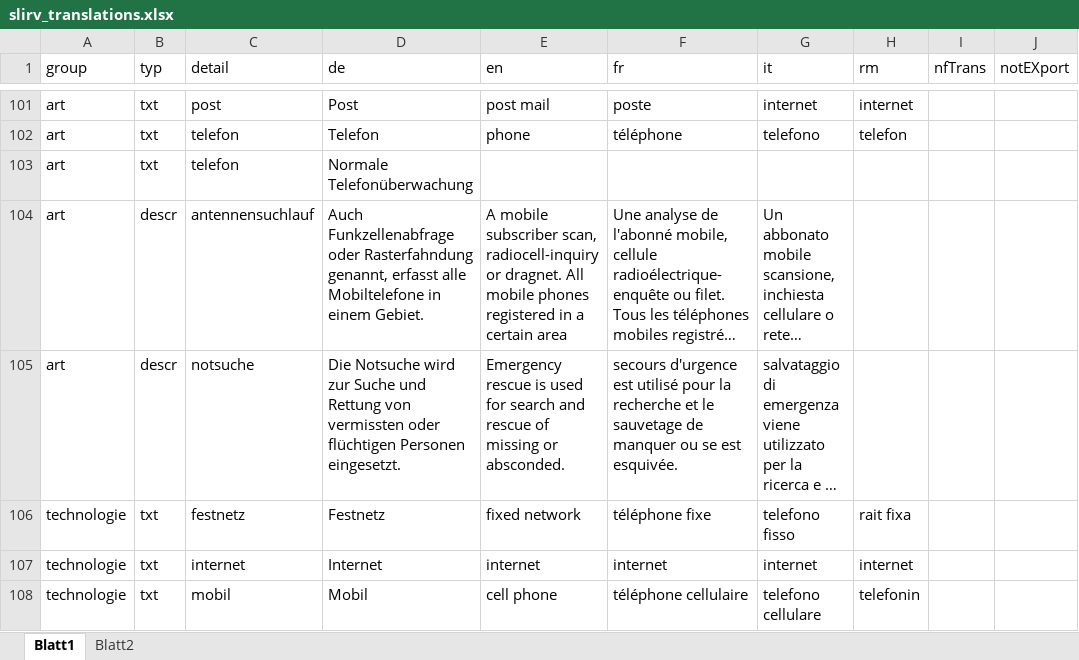
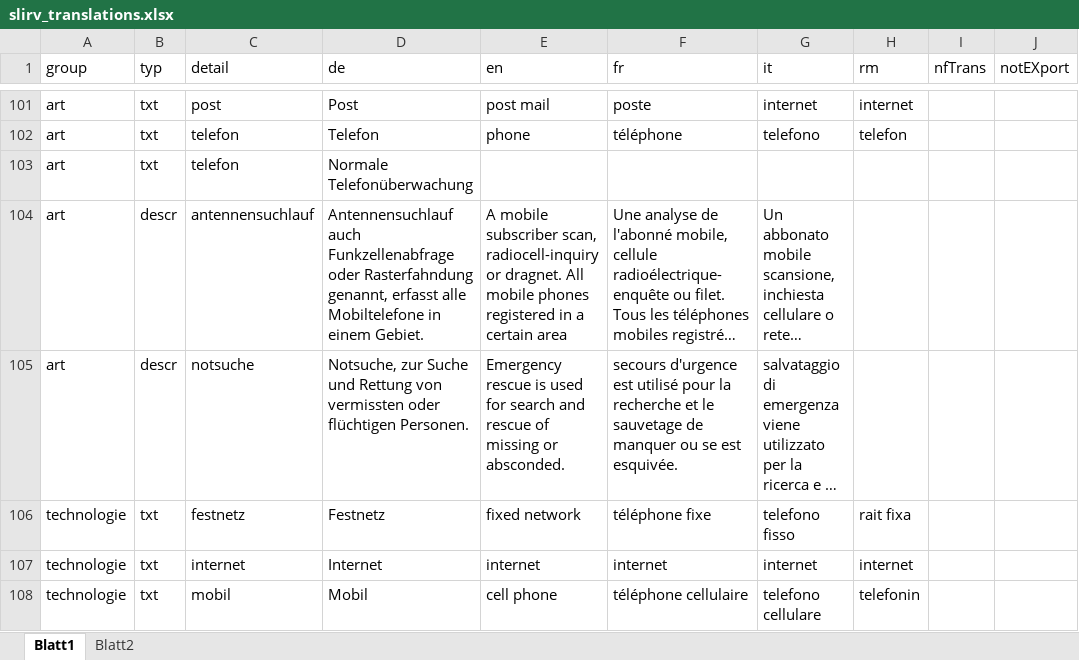
Before and after one commit to ideadapt/swiss-lawful-interception-visualization, an Excel workbook: _specs/slirv_translations.xlsx, sheet Blatt1, drawn as a sheet; only a part is shown, gaps mark what is left out; long unchanged cells end in …; values as stored, in another font and other column widths than the file's, no borders; conditional formats and table styles not drawn; the diff names each change by its address in the sheet, - before the commit and + after, or states it on an @@ line.

Commit message:
Update: Excelfile der Übersetzungen

```diff
--- a/_specs/slirv_translations.xlsx (sheet Blatt1)
+++ b/_specs/slirv_translations.xlsx (sheet Blatt1)
-D104 (de): Auch Funkzellenabfrage oder…
+D104 (de): Antennensuchlauf auch Funkzellenabfrage oder…
-D105 (de): Die Notsuche wird zur Suche und Rettung von vermissten oder flüchtigen Personen eingesetzt.
+D105 (de): Notsuche, zur Suche und Rettung von vermissten oder flüchtigen Personen.
```
